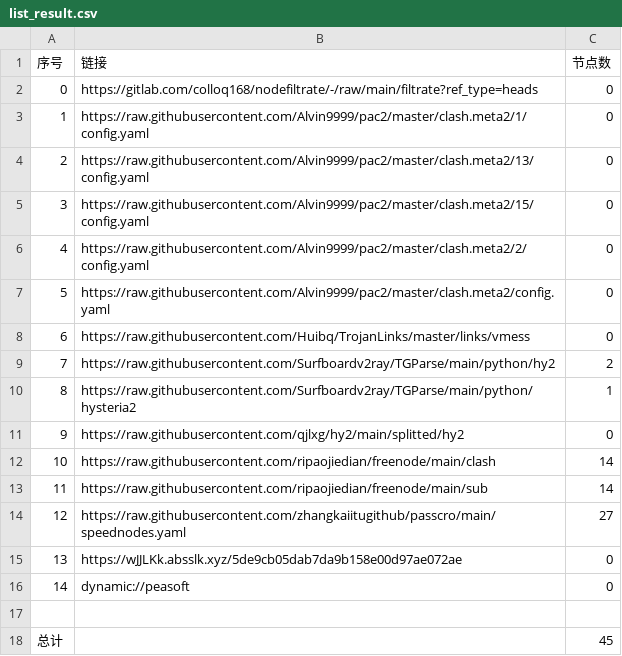
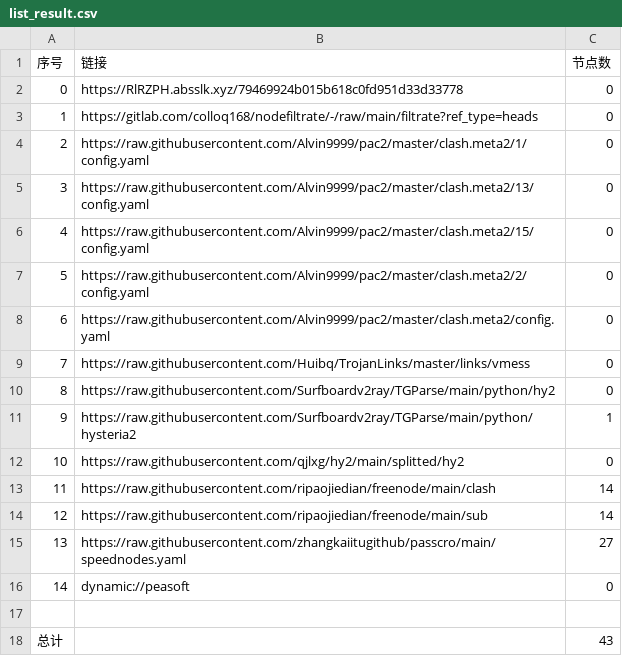
Before and after one commit to xiao33521/AutoMergePublicNodes33521, a CSV file: list_result.csv, drawn as a sheet; removed rows and columns are numbered as before the commit, all else as after; the diff names each change by its address in the sheet, - before the commit and + after, or states it on an @@ line.

```diff
--- a/list_result.csv
+++ b/list_result.csv
+row 2: 0 | https://RlRZPH.absslk.xyz/79469924b015b618c0fd951d33d33778 | 0
@@ column A (序号) renumbered between rows 3 and 15 @@
-C10 (节点数): 2
+C10 (节点数): 0
-row 15: 13 | https://wJJLKk.absslk.xyz/5de9cb05dab7da9b158e00d97ae072ae | 0
-C18 (节点数): 45
+C18 (节点数): 43
```
Also changed, not shown: 19 other files.
